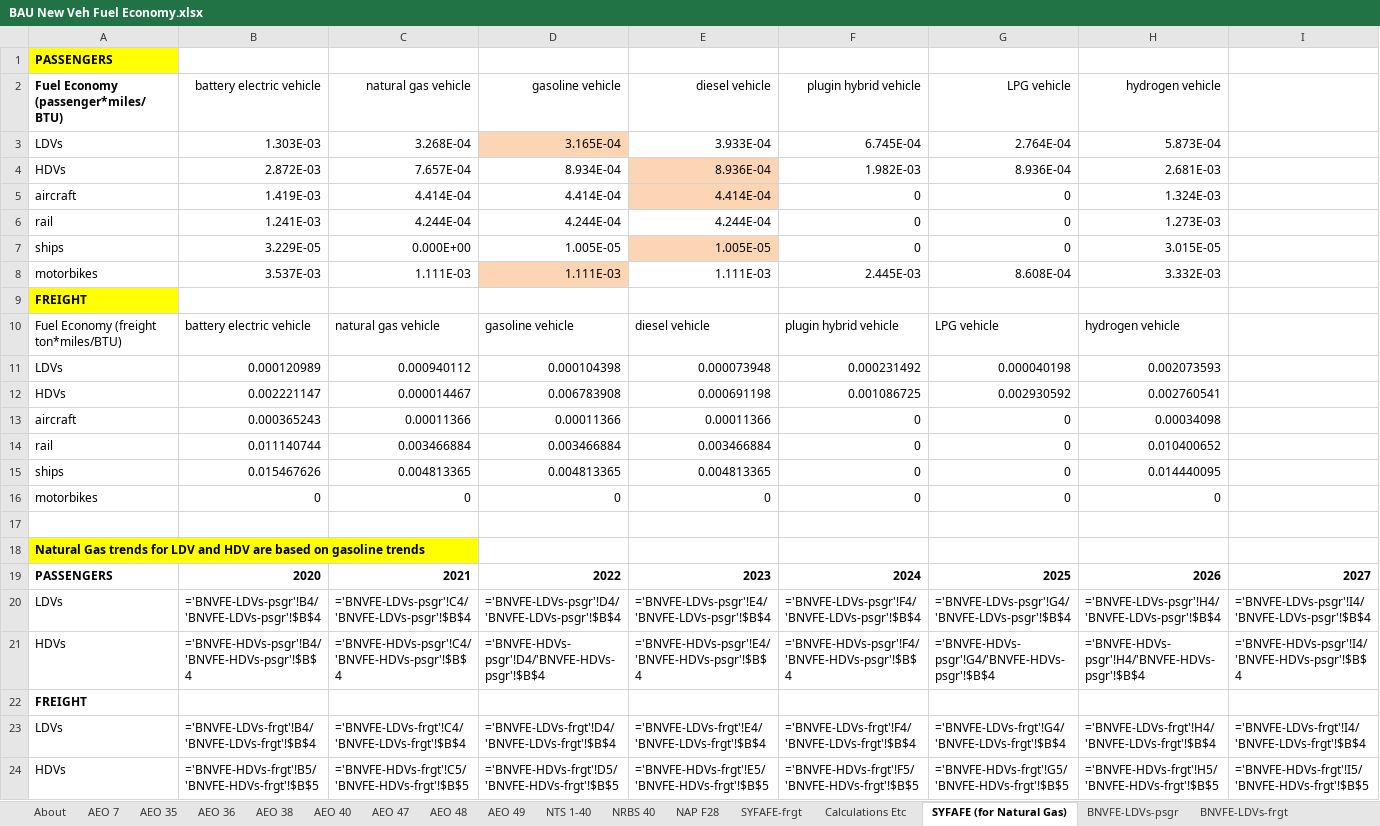
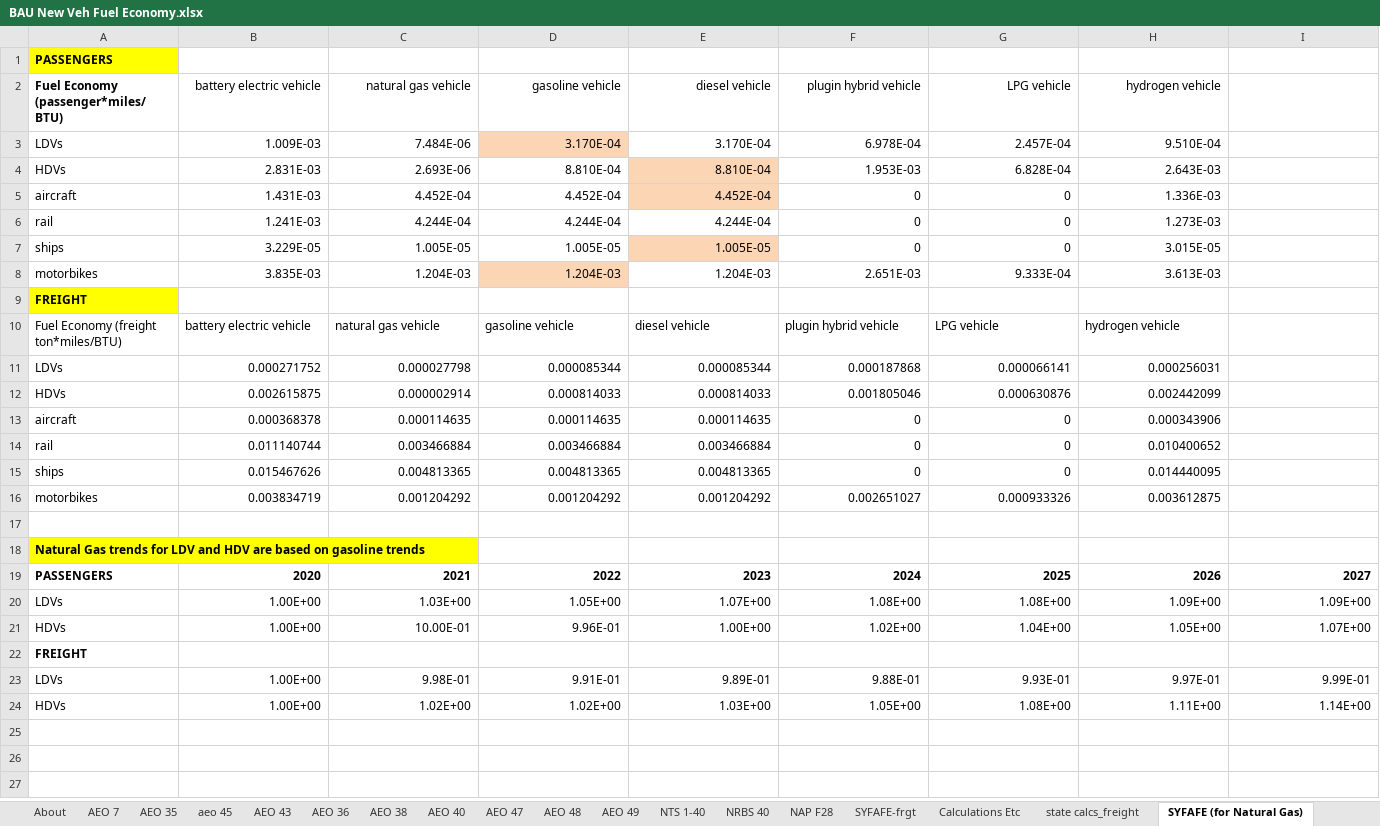
Before and after one commit to EnergyInnovation/eps-pennsylvania, an Excel workbook: InputData/trans/BNVFE/BAU New Veh Fuel Economy.xlsx, sheet SYFAFE (for Natural Gas), drawn as a sheet; only a part is shown; values as stored, in another font and other column widths than the file's, no borders; formulas without a stored value are shown as written; removed rows and columns are numbered as before the commit, all else as after; rows hold the shown columns only; the diff names each change by its address in the sheet, - before the commit and + after, or states it on an @@ line.

```diff
--- a/InputData/trans/BNVFE/BAU New Veh Fuel Economy.xlsx (sheet SYFAFE (for Natural Gas))
+++ b/InputData/trans/BNVFE/BAU New Veh Fuel Economy.xlsx (sheet SYFAFE (for Natural Gas))
+sheet tab: aeo 45
+sheet tab: AEO 43
+sheet tab: state calcs_freight
-row 3: LDVs | 1.303E-03 | 3.268E-04 | 3.165E-04 | 3.933E-04 | 6.745E-04 | 2.764E-04 | 5.873E-04
-row 4: HDVs | 2.872E-03 | 7.657E-04 | 8.934E-04 | 8.936E-04 | 1.982E-03 | 8.936E-04 | 2.681E-03
+row 3: LDVs | 1.009E-03 | 7.484E-06 | 3.170E-04 | 3.170E-04 | 6.978E-04 | 2.457E-04 | 9.510E-04
+row 4: HDVs | 2.831E-03 | 2.693E-06 | 8.810E-04 | 8.810E-04 | 1.953E-03 | 6.828E-04 | 2.643E-03
-B5 (battery electric vehicle): 1.419E-03
+B5 (battery electric vehicle): 1.431E-03
-C5 (natural gas vehicle): 4.414E-04
+C5 (natural gas vehicle): 4.452E-04
-D5 (gasoline vehicle): 4.414E-04
+D5 (gasoline vehicle): 4.452E-04
-E5 (diesel vehicle): 4.414E-04
+E5 (diesel vehicle): 4.452E-04
-H5 (hydrogen vehicle): 1.324E-03
+H5 (hydrogen vehicle): 1.336E-03
-C7 (natural gas vehicle): 0.000E+00
+C7 (natural gas vehicle): 1.005E-05
-row 8: motorbikes | 3.537E-03 | 1.111E-03 | 1.111E-03 | 1.111E-03 | 2.445E-03 | 8.608E-04 | 3.332E-03
+row 8: motorbikes | 3.835E-03 | 1.204E-03 | 1.204E-03 | 1.204E-03 | 2.651E-03 | 9.333E-04 | 3.613E-03
-row 11: LDVs | 0.000120989 | 0.000940112 | 0.000104398 | 0.000073948 | 0.000231492 | 0.000040198 | 0.002073593
-row 12: HDVs | 0.002221147 | 0.000014467 | 0.006783908 | 0.000691198 | 0.001086725 | 0.002930592 | 0.002760541
+row 11: LDVs | 0.000271752 | 0.000027798 | 0.000085344 | 0.000085344 | 0.000187868 | 0.000066141 | 0.000256031
+row 12: HDVs | 0.002615875 | 0.000002914 | 0.000814033 | 0.000814033 | 0.001805046 | 0.000630876 | 0.002442099
-B13 (battery electric vehicle): 0.000365243
+B13 (battery electric vehicle): 0.000368378
-C13 (natural gas vehicle): 0.00011366
+C13 (natural gas vehicle): 0.000114635
-D13 (gasoline vehicle): 0.00011366
+D13 (gasoline vehicle): 0.000114635
-E13 (diesel vehicle): 0.00011366
+E13 (diesel vehicle): 0.000114635
-H13 (hydrogen vehicle): 0.00034098
+H13 (hydrogen vehicle): 0.000343906
-row 16: motorbikes | 0 | 0 | 0 | 0 | 0 | 0 | 0
+row 16: motorbikes | 0.003834719 | 0.001204292 | 0.001204292 | 0.001204292 | 0.002651027 | 0.000933326 | 0.003612875
-row 20: LDVs | ='BNVFE-LDVs-psgr'!B4/'BNVFE-LDVs-psgr'!$B$4 | ='BNVFE-LDVs-psgr'!C4/'BNVFE-LDVs-psgr'!$B$4 | ='BNVFE-LDVs-psgr'!D4/'BNVFE-LDVs-psgr'!$B$4 | ='BNVFE-LDVs-psgr'!E4/'BNVFE-LDVs-psgr'!$B$4 | ='BNVFE-LDVs-psgr'!F4/'BNVFE-LDVs-psgr'!$B$4 | ='BNVFE-LDVs-psgr'!G4/'BNVFE-LDVs-psgr'!$B$4 | ='BNVFE-LDVs-psgr'!H4/'BNVFE-LDVs-psgr'!$B$4 | ='BNVFE-LDVs-psgr'!I4/'BNVFE-LDVs-psgr'!$B$4
-row 21: HDVs | ='BNVFE-HDVs-psgr'!B4/'BNVFE-HDVs-psgr'!$B$4 | ='BNVFE-HDVs-psgr'!C4/'BNVFE-HDVs-psgr'!$B$4 | ='BNVFE-HDVs-psgr'!D4/'BNVFE-HDVs-psgr'!$B$4 | ='BNVFE-HDVs-psgr'!E4/'BNVFE-HDVs-psgr'!$B$4 | ='BNVFE-HDVs-psgr'!F4/'BNVFE-HDVs-psgr'!$B$4 | ='BNVFE-HDVs-psgr'!G4/'BNVFE-HDVs-psgr'!$B$4 | ='BNVFE-HDVs-psgr'!H4/'BNVFE-HDVs-psgr'!$B$4 | ='BNVFE-HDVs-psgr'!I4/'BNVFE-HDVs-psgr'!$B$4
+row 20: LDVs | 1.00E+00 | 1.03E+00 | 1.05E+00 | 1.07E+00 | 1.08E+00 | 1.08E+00 | 1.09E+00 | 1.09E+00
+row 21: HDVs | 1.00E+00 | 10.00E-01 | 9.96E-01 | 1.00E+00 | 1.02E+00 | 1.04E+00 | 1.05E+00 | 1.07E+00
-row 23: LDVs | ='BNVFE-LDVs-frgt'!B4/'BNVFE-LDVs-frgt'!$B$4 | ='BNVFE-LDVs-frgt'!C4/'BNVFE-LDVs-frgt'!$B$4 | ='BNVFE-LDVs-frgt'!D4/'BNVFE-LDVs-frgt'!$B$4 | ='BNVFE-LDVs-frgt'!E4/'BNVFE-LDVs-frgt'!$B$4 | ='BNVFE-LDVs-frgt'!F4/'BNVFE-LDVs-frgt'!$B$4 | ='BNVFE-LDVs-frgt'!G4/'BNVFE-LDVs-frgt'!$B$4 | ='BNVFE-LDVs-frgt'!H4/'BNVFE-LDVs-frgt'!$B$4 | ='BNVFE-LDVs-frgt'!I4/'BNVFE-LDVs-frgt'!$B$4
-row 24: HDVs | ='BNVFE-HDVs-frgt'!B5/'BNVFE-HDVs-frgt'!$B$5 | ='BNVFE-HDVs-frgt'!C5/'BNVFE-HDVs-frgt'!$B$5 | ='BNVFE-HDVs-frgt'!D5/'BNVFE-HDVs-frgt'!$B$5 | ='BNVFE-HDVs-frgt'!E5/'BNVFE-HDVs-frgt'!$B$5 | ='BNVFE-HDVs-frgt'!F5/'BNVFE-HDVs-frgt'!$B$5 | ='BNVFE-HDVs-frgt'!G5/'BNVFE-HDVs-frgt'!$B$5 | ='BNVFE-HDVs-frgt'!H5/'BNVFE-HDVs-frgt'!$B$5 | ='BNVFE-HDVs-frgt'!I5/'BNVFE-HDVs-frgt'!$B$5
+row 23: LDVs | 1.00E+00 | 9.98E-01 | 9.91E-01 | 9.89E-01 | 9.88E-01 | 9.93E-01 | 9.97E-01 | 9.99E-01
+row 24: HDVs | 1.00E+00 | 1.02E+00 | 1.02E+00 | 1.03E+00 | 1.05E+00 | 1.08E+00 | 1.11E+00 | 1.14E+00
```
Also changed, not shown: sheet AEO 49, sheet Calculations Etc, sheet BNVFE_data for BHNVFEAL, sheet BNVFE-LDVs-frgt, sheet BNVFE-HDVs-psgr, sheet BNVFE-HDVs-frgt, 10 more sheets, hidden cells, charts or pictures, InputData/trans/BHNVFEAL/BAU Historical New Veh Fuel Economy After Lifetime.xlsx, InputData/trans/SYFAFE/Start Year Fleet Avg Fuel Economy.xlsx, 54 other files.
